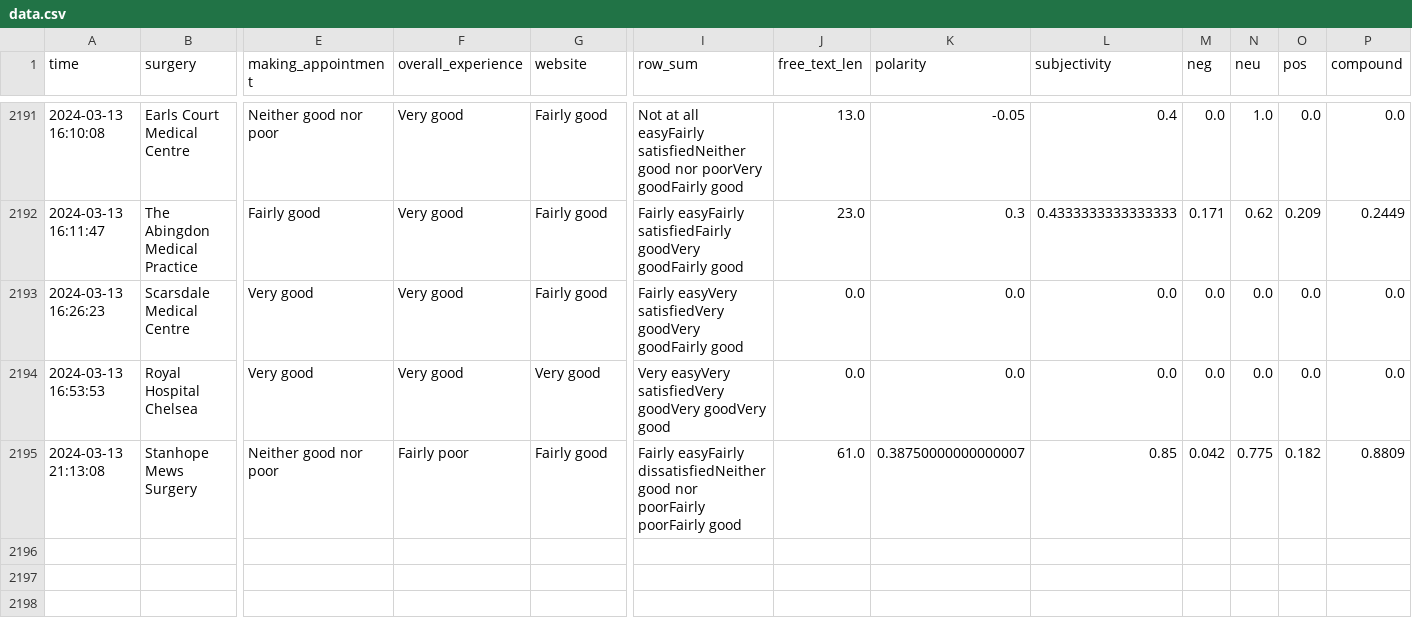
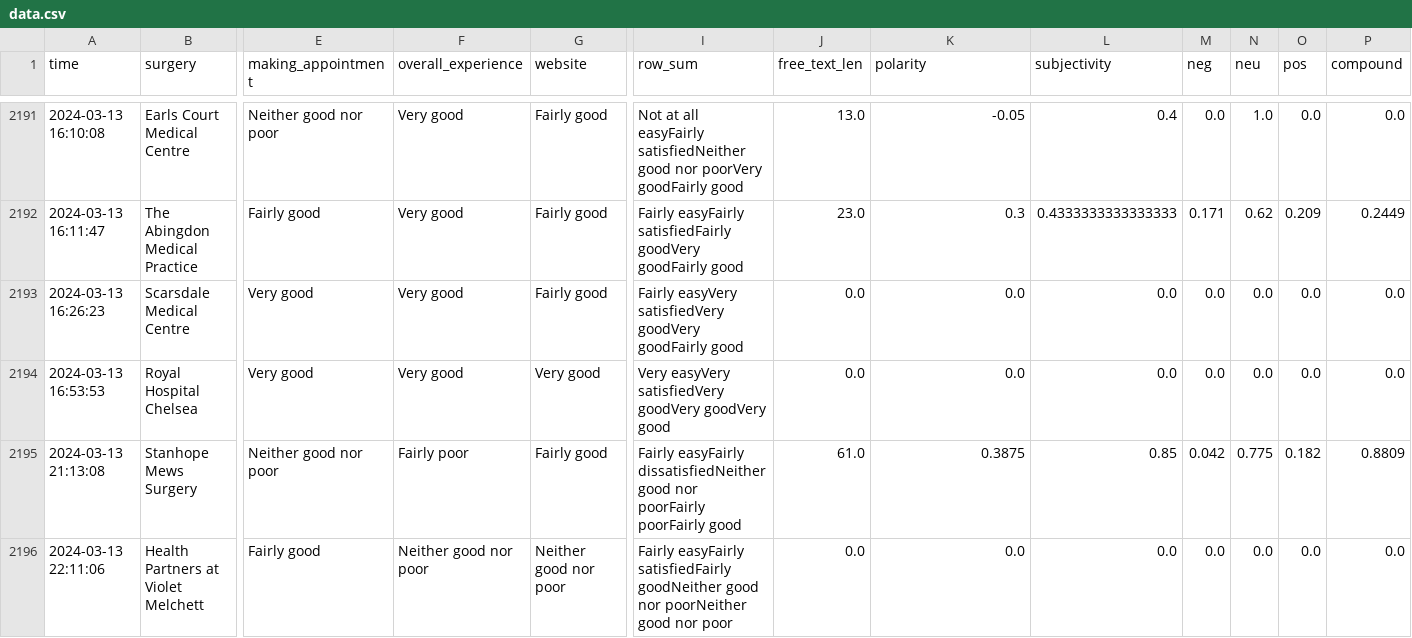
Before and after one commit to janduplessis883/gp-patient-survey, a CSV file: gp_patient_survey/data/data.csv, drawn as a sheet; only a part is shown, gaps mark what is left out; rows hold the shown columns only; the diff names each change by its address in the sheet, - before the commit and + after, or states it on an @@ line.

Commit message:
Automated commit via Python script - 2024-03-13 22:21

```diff
--- a/gp_patient_survey/data/data.csv
+++ b/gp_patient_survey/data/data.csv
-K2195 (polarity): 0.38750000000000007
+K2195 (polarity): 0.3875
+row 2196: 2024-03-13 22:11:06 | Health Partners at Violet Melchett | Fairly good | Neither good nor poor | Neither good nor poor | Fairly easyFairly satisfiedFairly goodNeither good nor poorNeither good nor poor | 0.0 | 0.0 | 0.0 | 0.0 | 0.0 | 0.0 | 0.0
```
